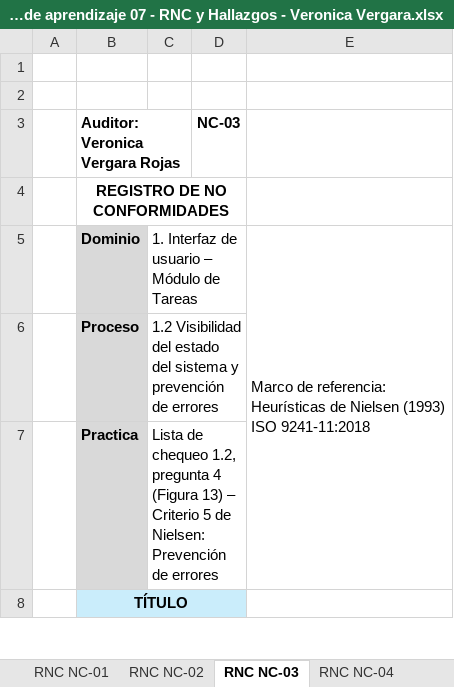
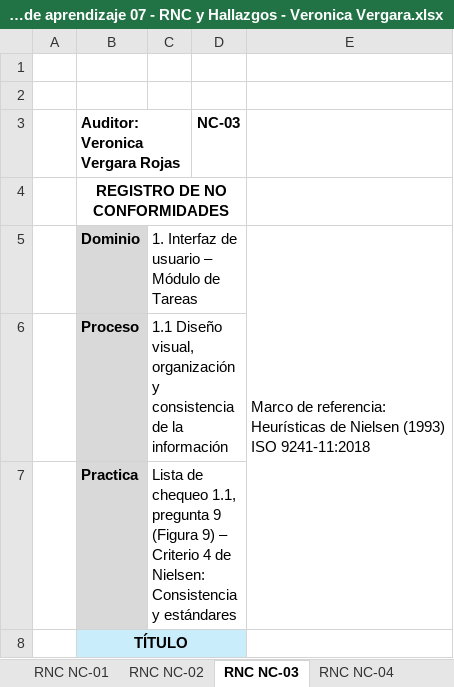
Before and after one commit to ver20/AUDITORIA, an Excel workbook: EJECUCION/Auditor_1_Veronica Vergara/Actividad de aprendizaje 07 - RNC y Hallazgos - Veronica Vergara.xlsx, sheet RNC NC-03, drawn as a sheet; only a part is shown; values as stored, in another font and other column widths than the file's, no borders; the diff covers the shown part only; the diff names each change by its address in the sheet, - before the commit and + after, or states it on an @@ line.

```diff
--- a/EJECUCION/Auditor_1_Veronica Vergara/Actividad de aprendizaje 07 - RNC y Hallazgos - Veronica Vergara.xlsx (sheet RNC NC-03)
+++ b/EJECUCION/Auditor_1_Veronica Vergara/Actividad de aprendizaje 07 - RNC y Hallazgos - Veronica Vergara.xlsx (sheet RNC NC-03)
-C6: 1.2 Visibilidad del estado del sistema y prevención de errores
+C6: 1.1 Diseño visual, organización y consistencia de la información
-C7: …de chequeo 1.2, pregunta 4 (Figura 13) – Criterio 5 de Nielsen: Prevención de errores
+C7: …de chequeo 1.1, pregunta 9 (Figura 9) – Criterio 4 de Nielsen: Consistencia y estándares
```
Also changed, not shown: 5 edited cells elsewhere in this sheet, sheet Hallazgos, sheet RNC NC-07, sheet RNC NC-04, sheet RNC NC-06, sheet RNC NC-02, sheet RNC NC-05, other sheet tabs, 1 other file.
